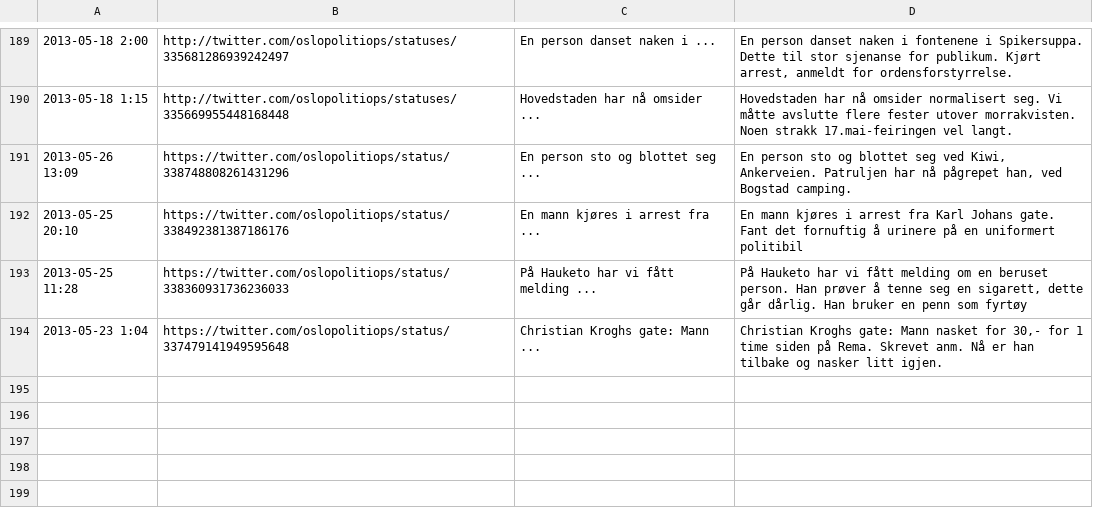
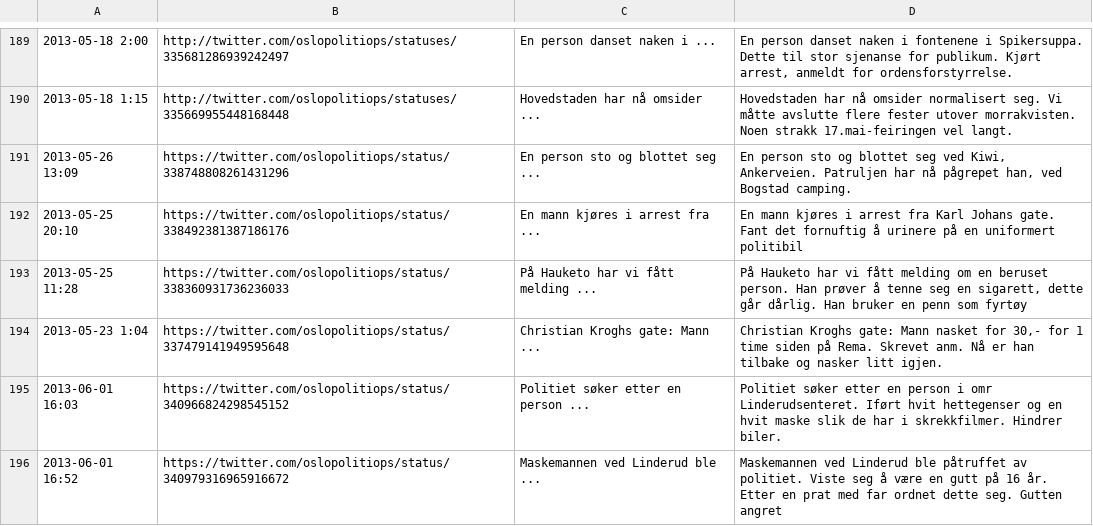
Before and after one commit to oslopolitimoro/oslopolitimoro.github.com, a CSV file: tools/twitter-sources.csv, drawn as a sheet; only a part is shown, gaps mark what is left out; the diff names each change by its address in the sheet, - before the commit and + after, or states it on an @@ line.

Commit message:
Blogg update

```diff
--- a/tools/twitter-sources.csv
+++ b/tools/twitter-sources.csv
+row 195: 2013-06-01 16:03 | https://twitter.com/oslopolitiops/status/340966824298545152 | Politiet søker etter en person ... | Politiet søker etter en person i omr Linderudsenteret. Iført hvit hettegenser og en hvit maske slik de har i skrekkfilmer. Hindrer biler.
+row 196: 2013-06-01 16:52 | https://twitter.com/oslopolitiops/status/340979316965916672 | Maskemannen ved Linderud ble ... | Maskemannen ved Linderud ble påtruffet av politiet. Viste seg å være en gutt på 16 år. Etter en prat med far ordnet dette seg. Gutten angret
```
